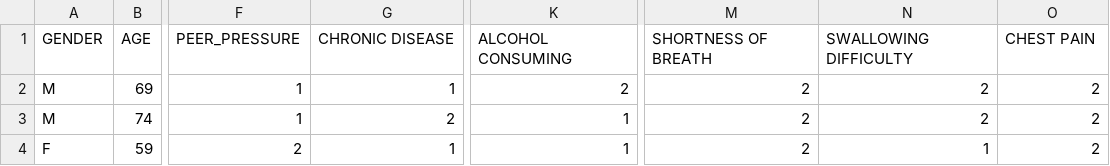
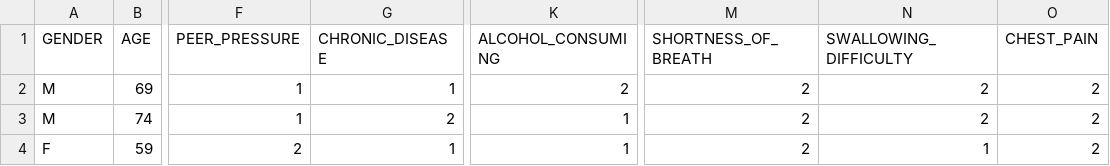
Before and after one commit to darkradiation/Disease-APIs, a CSV file: datasets/survey lung cancer.csv, drawn as a sheet; only a part is shown, gaps mark what is left out; the diff names each change by its address in the sheet, - before the commit and + after, or states it on an @@ line.

```diff
--- a/datasets/survey lung cancer.csv
+++ b/datasets/survey lung cancer.csv
-G1: CHRONIC DISEASE
+G1: CHRONIC_DISEASE
-K1: ALCOHOL CONSUMING
+K1: ALCOHOL_CONSUMING
-M1: SHORTNESS OF BREATH
+M1: SHORTNESS_OF_BREATH
-N1: SWALLOWING DIFFICULTY
+N1: SWALLOWING_DIFFICULTY
-O1: CHEST PAIN
+O1: CHEST_PAIN
```
Also changed, not shown: datasets/Breast_Cancer_Dataset.csv, 26 other files.
